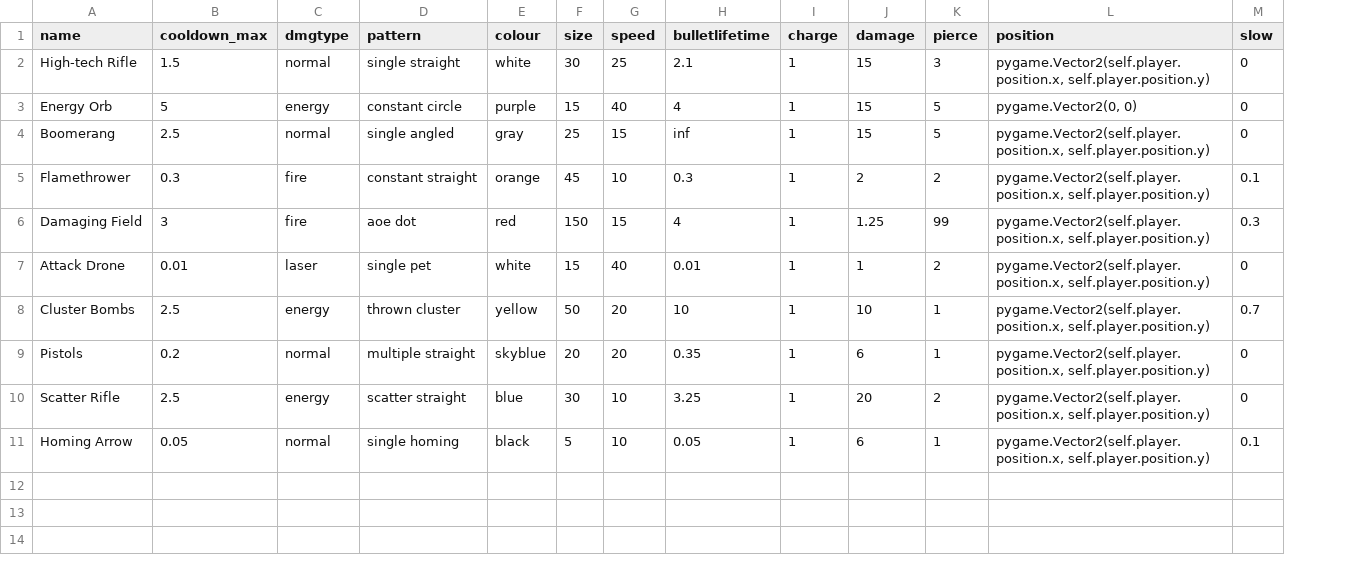
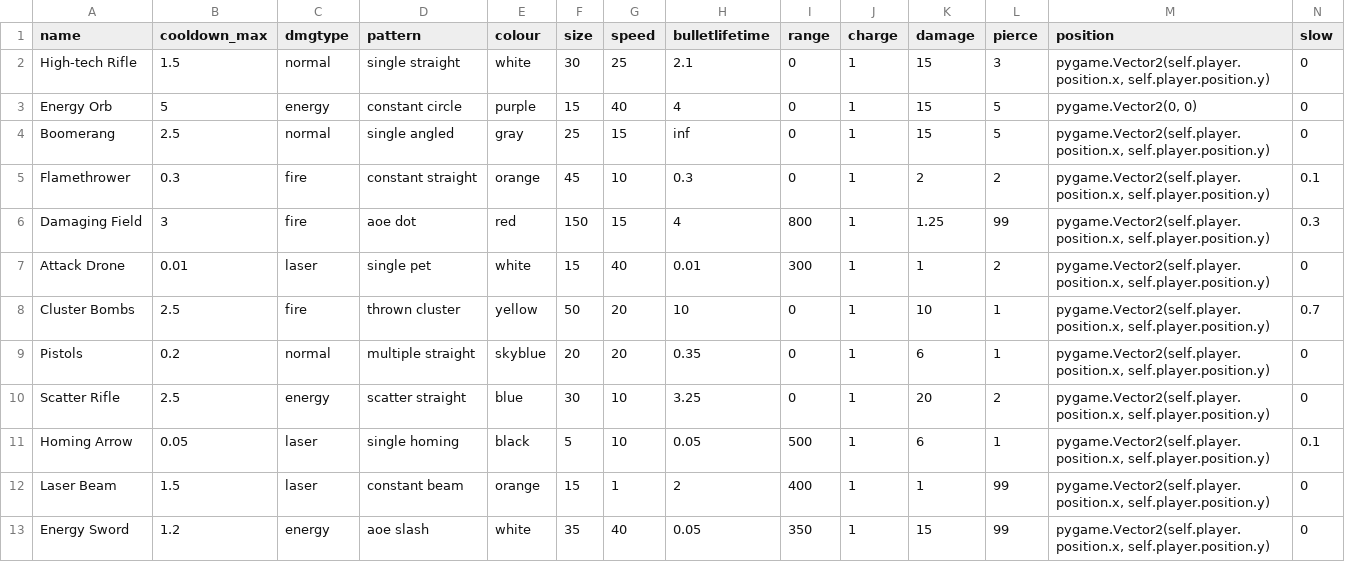
Before and after one commit to bOti234/roguelike-game-with-pygame-library, a CSV file: assets/instances/weapons.csv, drawn as a sheet; only a part is shown; rows hold the shown columns only; the diff names each change by its address in the sheet, - before the commit and + after, or states it on an @@ line.

Commit message:
Update v1.3.6 -Implemented an event where you have to dodge several bullets for 30 seconds. The bullets deal damage equal to a percentage of your health. Currently there are no indicators for the incoming bullets. -Implemented an event where a large group of enemies spawn near the player. They look like regular enemies, but their level is increased. (and with that, their stats as well) -Implemented an event where a bigger, slower, but stronger enemy, a miniboss spawns and tries to reach you. It has increased health and damage. Upon defeating it, it can give you a large amount of experience. -Finished mechanics, adjusted balance and finished design of laser beam. -Finished mechanics, adjusted balance and finished design of energy sword.

```diff
--- a/assets/instances/weapons.csv
+++ b/assets/instances/weapons.csv
+column I (range), rows 2-11: 0 | 0 | 0 | 0 | 800 | 300 | 0 | 0 | 0 | 500
-C8 (dmgtype): energy
+C8 (dmgtype): fire
-C11 (dmgtype): normal
+C11 (dmgtype): laser
+row 12: Laser Beam | 1.5 | laser | constant beam | orange | 15 | 1 | 2 | 400 | 1 | 1 | 99 | pygame.Vector2(self.player.position.x, self.player.position.y) | 0
+row 13: Energy Sword | 1.2 | energy | aoe slash | white | 35 | 40 | 0.05 | 350 | 1 | 15 | 99 | pygame.Vector2(self.player.position.x, self.player.position.y) | 0
```
Also changed, not shown: assets/instances/passives.csv, 13 other files.
